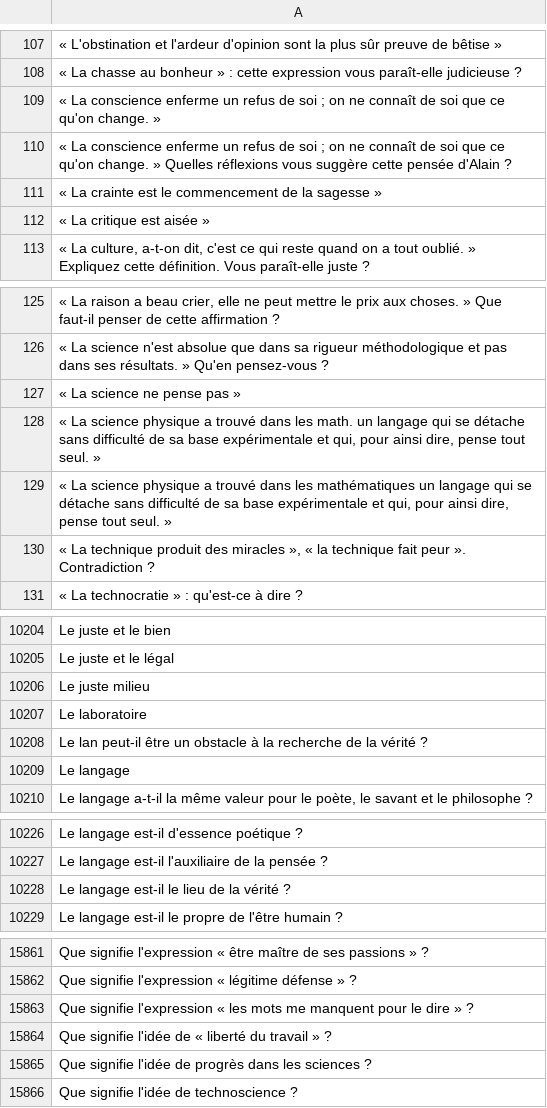
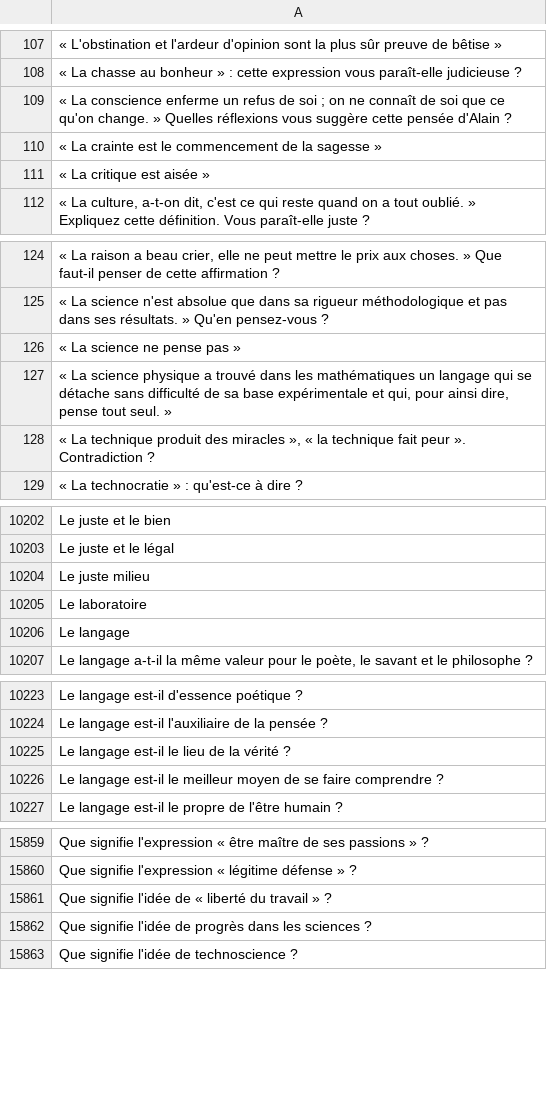
Before and after one commit to eyssette/sujets-philosophie, a TSV file: data/sujets-vrac.tsv, drawn as a sheet; only a part is shown, gaps mark what is left out; removed rows and columns are numbered as before the commit, all else as after; the diff covers the shown part only; the diff names each change by its address in the sheet, - before the commit and + after, or states it on an @@ line.

Commit message:
Update sujets-vrac.tsv

```diff
--- a/data/sujets-vrac.tsv
+++ b/data/sujets-vrac.tsv
-row 109: « La conscience enferme un refus de soi ; on ne connaît de soi que ce qu'on change. »
-row 128: « La science physique a trouvé dans les math. un langage qui se détache sans difficulté de sa base expérimentale et qui, pour ainsi dire, pense tout seul. »
-row 10208: Le lan peut-il être un obstacle à la recherche de la vérité ?
+row 10226: Le langage est-il le meilleur moyen de se faire comprendre ?
-row 15863: Que signifie l'expression « les mots me manquent pour le dire » ?
```
Also changed, not shown: 1 added row elsewhere in this file.
